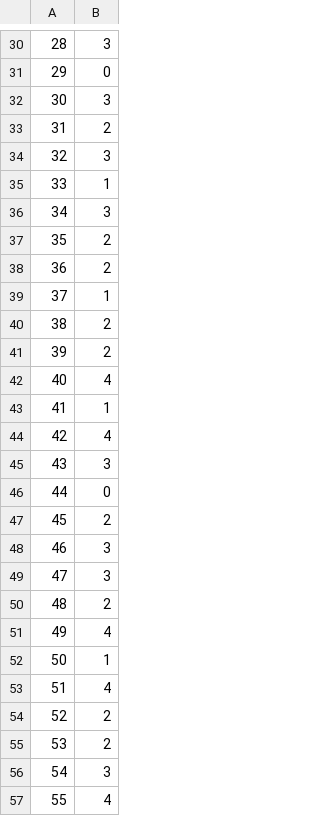
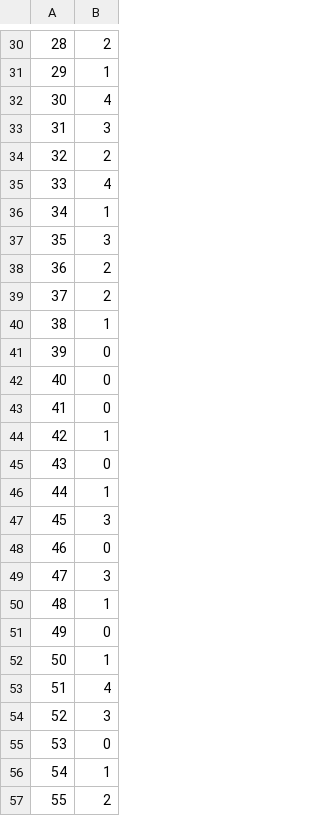
Before and after one commit to claudiaalozano/ejemplo, a CSV file: aleatorio.csv, drawn as a sheet; only a part is shown, gaps mark what is left out; the diff covers the shown part only.

```diff
--- a/aleatorio.csv
+++ b/aleatorio.csv
@@ -30,28 +30,28 @@
-28,3
-29,0
-30,3
-31,2
-32,3
-33,1
-34,3
-35,2
+28,2
+29,1
+30,4
+31,3
+32,2
+33,4
+34,1
+35,3
 36,2
-37,1
-38,2
-39,2
-40,4
-41,1
-42,4
-43,3
-44,0
-45,2
-46,3
+37,2
+38,1
+39,0
+40,0
+41,0
+42,1
+43,0
+44,1
+45,3
+46,0
 47,3
-48,2
-49,4
+48,1
+49,0
 50,1
 51,4
-52,2
-53,2
-54,3
-55,4
+52,3
+53,0
+54,1
+55,2
```
Also changed, not shown: 60 edited cells elsewhere in this file, 1 other file.
